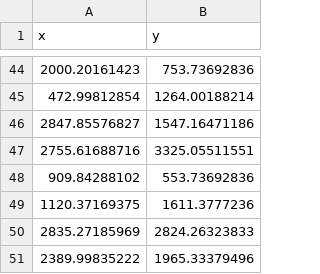
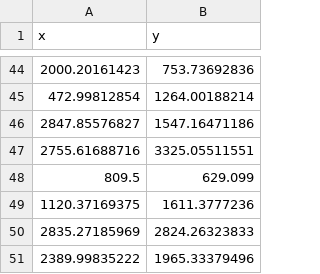
Before and after one commit to amw-18/Shell-AI-Hackathon, a CSV file: Interactive/data.csv, drawn as a sheet; only a part is shown, gaps mark what is left out; removed rows and columns are numbered as before the commit, all else as after; the diff names each change by its address in the sheet, - before the commit and + after, or states it on an @@ line.

```diff
--- a/Interactive/data.csv
+++ b/Interactive/data.csv
-row 48: 909.84288102 | 553.73692836
+row 48: 809.5 | 629.099
```
Also changed, not shown: 5 other files.
